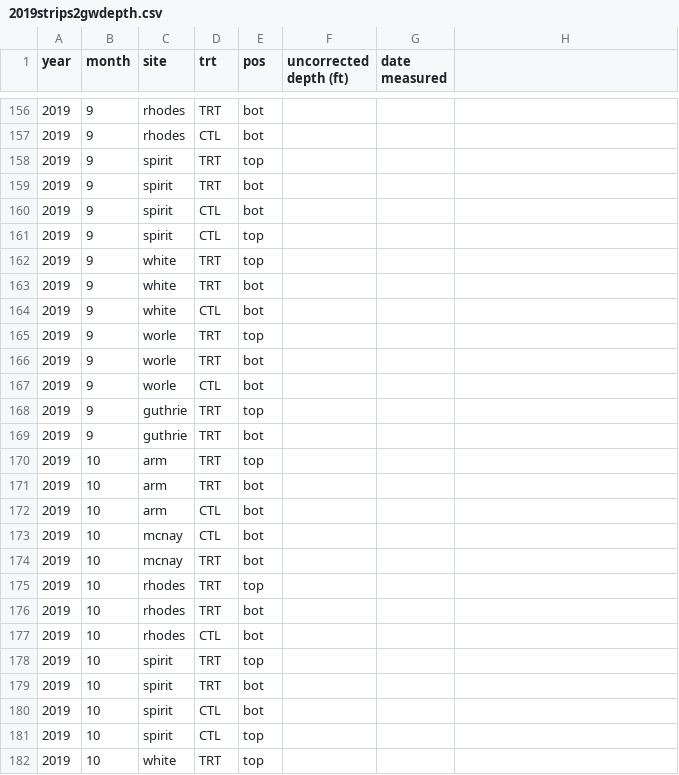
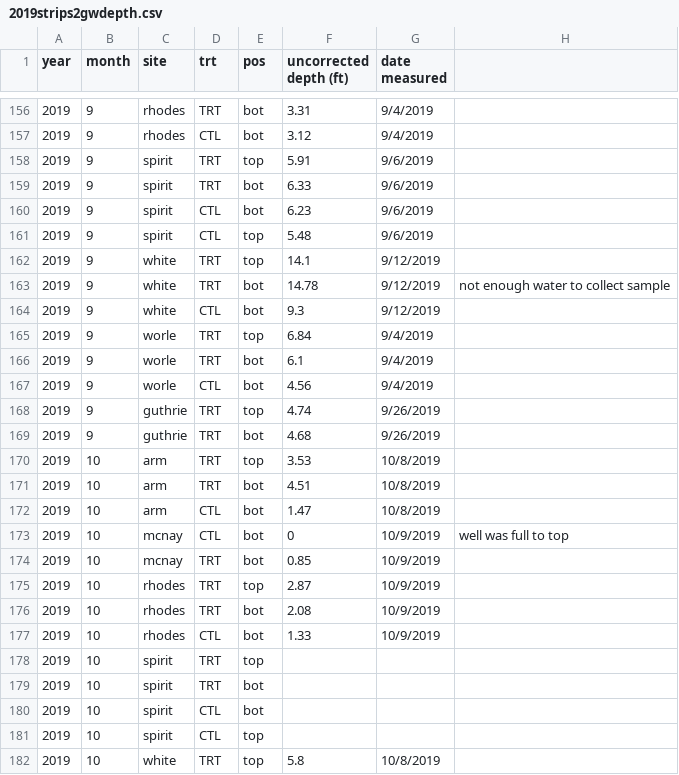
Before and after one commit to wittec/prairiestrips, a CSV file: groundwater/data-raw/depth/2019/2019strips2gwdepth.csv, drawn as a sheet; only a part is shown, gaps mark what is left out; the diff covers the shown part only.

```diff
--- a/groundwater/data-raw/depth/2019/2019strips2gwdepth.csv
+++ b/groundwater/data-raw/depth/2019/2019strips2gwdepth.csv
@@ -156,23 +156,23 @@ year,month,site,trt,pos,uncorrected depth (ft),date measured,
-2019,9,rhodes,TRT,bot,,,
-2019,9,rhodes,CTL,bot,,,
-2019,9,spirit,TRT,top,,,
-2019,9,spirit,TRT,bot,,,
-2019,9,spirit,CTL,bot,,,
-2019,9,spirit,CTL,top,,,
-2019,9,white,TRT,top,,,
-2019,9,white,TRT,bot,,,
-2019,9,white,CTL,bot,,,
-2019,9,worle,TRT,top,,,
-2019,9,worle,TRT,bot,,,
-2019,9,worle,CTL,bot,,,
-2019,9,guthrie,TRT,top,,,
-2019,9,guthrie,TRT,bot,,,
-2019,10,arm,TRT,top,,,
-2019,10,arm,TRT,bot,,,
-2019,10,arm,CTL,bot,,,
-2019,10,mcnay,CTL,bot,,,
-2019,10,mcnay,TRT,bot,,,
-2019,10,rhodes,TRT,top,,,
-2019,10,rhodes,TRT,bot,,,
-2019,10,rhodes,CTL,bot,,,
+2019,9,rhodes,TRT,bot,3.31,9/4/2019,
+2019,9,rhodes,CTL,bot,3.12,9/4/2019,
+2019,9,spirit,TRT,top,5.91,9/6/2019,
+2019,9,spirit,TRT,bot,6.33,9/6/2019,
+2019,9,spirit,CTL,bot,6.23,9/6/2019,
+2019,9,spirit,CTL,top,5.48,9/6/2019,
+2019,9,white,TRT,top,14.1,9/12/2019,
+2019,9,white,TRT,bot,14.78,9/12/2019,not enough water to collect sample
+2019,9,white,CTL,bot,9.3,9/12/2019,
+2019,9,worle,TRT,top,6.84,9/4/2019,
+2019,9,worle,TRT,bot,6.1,9/4/2019,
+2019,9,worle,CTL,bot,4.56,9/4/2019,
+2019,9,guthrie,TRT,top,4.74,9/26/2019,
+2019,9,guthrie,TRT,bot,4.68,9/26/2019,
+2019,10,arm,TRT,top,3.53,10/8/2019,
+2019,10,arm,TRT,bot,4.51,10/8/2019,
+2019,10,arm,CTL,bot,1.47,10/8/2019,
+2019,10,mcnay,CTL,bot,0,10/9/2019,well was full to top
+2019,10,mcnay,TRT,bot,0.85,10/9/2019,
+2019,10,rhodes,TRT,top,2.87,10/9/2019,
+2019,10,rhodes,TRT,bot,2.08,10/9/2019,
+2019,10,rhodes,CTL,bot,1.33,10/9/2019,
 2019,10,spirit,TRT,top,,,
@@ -181,2 +181,2 @@ year,month,site,trt,pos,uncorrected depth (ft),date measured,
 2019,10,spirit,CTL,top,,,
-2019,10,white,TRT,top,,,
+2019,10,white,TRT,top,5.8,10/8/2019,
```
Also changed, not shown: 59 edited cells elsewhere in this file, groundwater/data-raw/corrections.csv, 11 other files.
